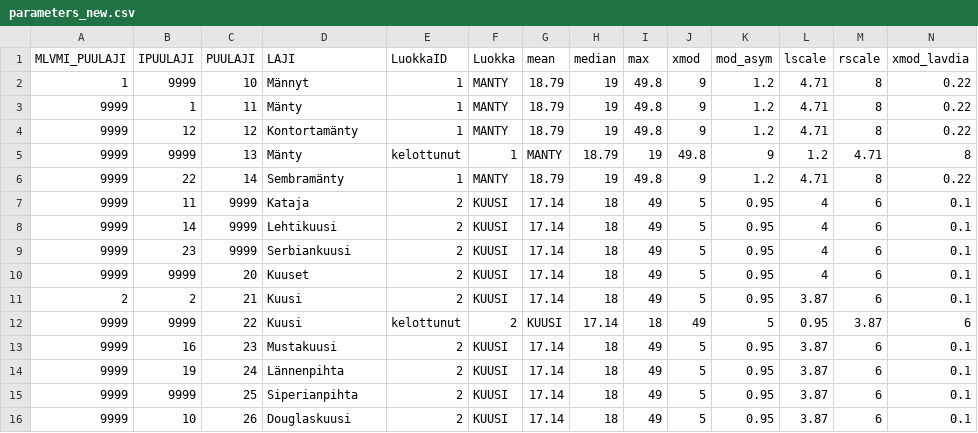
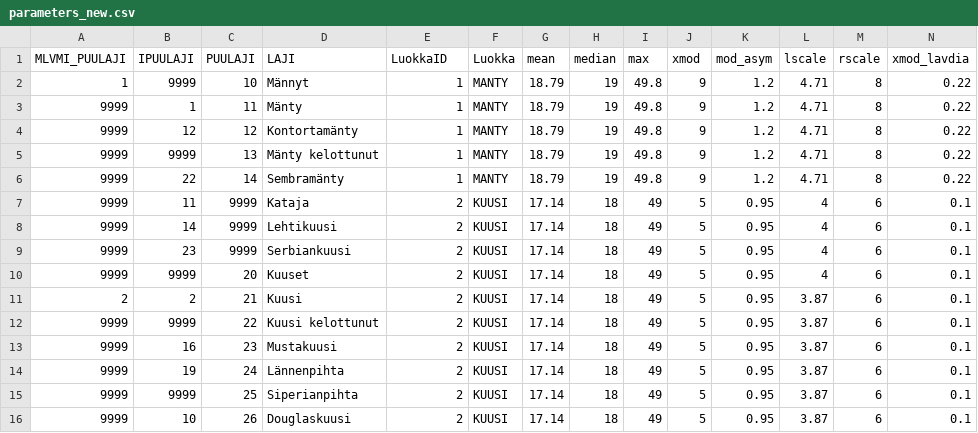
Before and after one commit to jlehtoma/esmk-misc, a CSV file: R/parameters_new.csv, drawn as a sheet; only a part is shown; removed rows and columns are numbered as before the commit, all else as after; rows hold the shown columns only; the diff names each change by its address in the sheet, - before the commit and + after, or states it on an @@ line.

Commit message:
Remove within fields commas

```diff
--- a/R/parameters_new.csv
+++ b/R/parameters_new.csv
-row 5: 9999 | 9999 | 13 | Mänty | kelottunut | 1 | MANTY | 18.79 | 19 | 49.8 | 9 | 1.2 | 4.71 | 8
+row 5: 9999 | 9999 | 13 | Mänty kelottunut | 1 | MANTY | 18.79 | 19 | 49.8 | 9 | 1.2 | 4.71 | 8 | 0.22
-row 12: 9999 | 9999 | 22 | Kuusi | kelottunut | 2 | KUUSI | 17.14 | 18 | 49 | 5 | 0.95 | 3.87 | 6
+row 12: 9999 | 9999 | 22 | Kuusi kelottunut | 2 | KUUSI | 17.14 | 18 | 49 | 5 | 0.95 | 3.87 | 6 | 0.1
```
